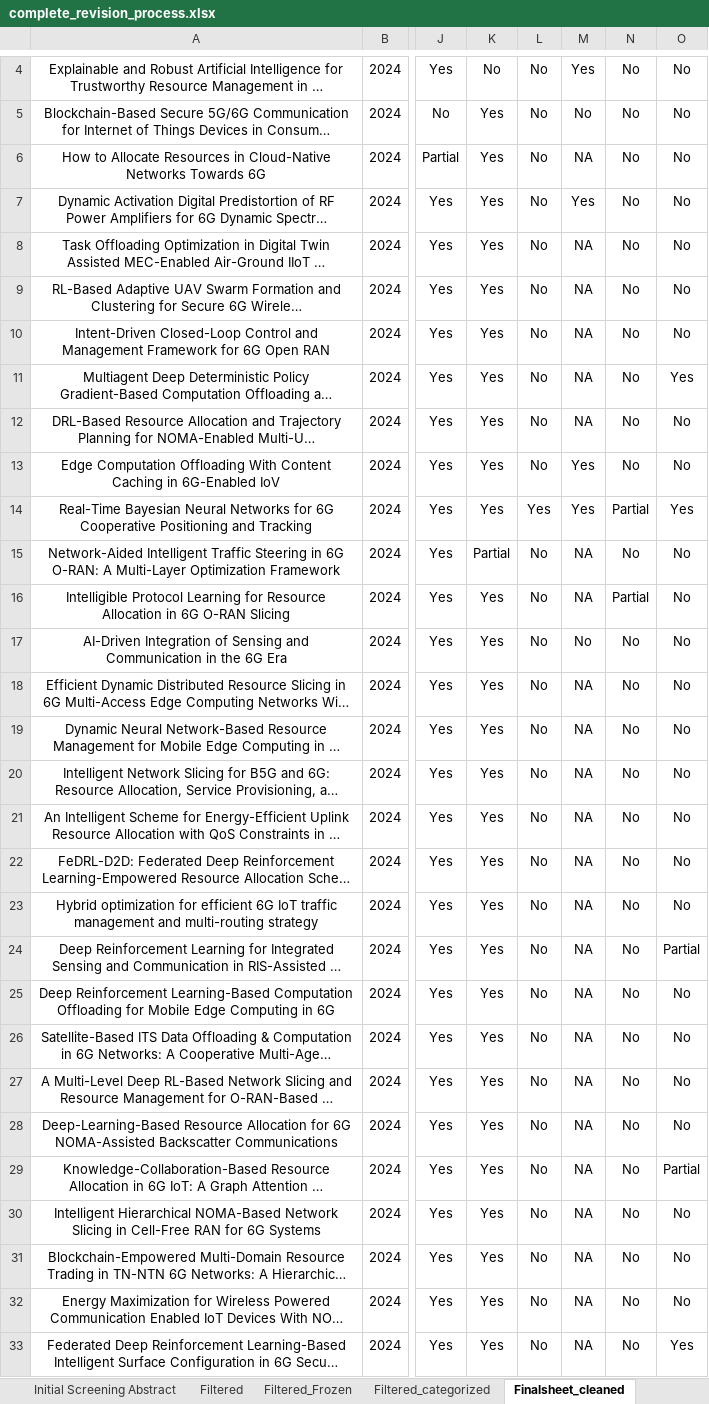
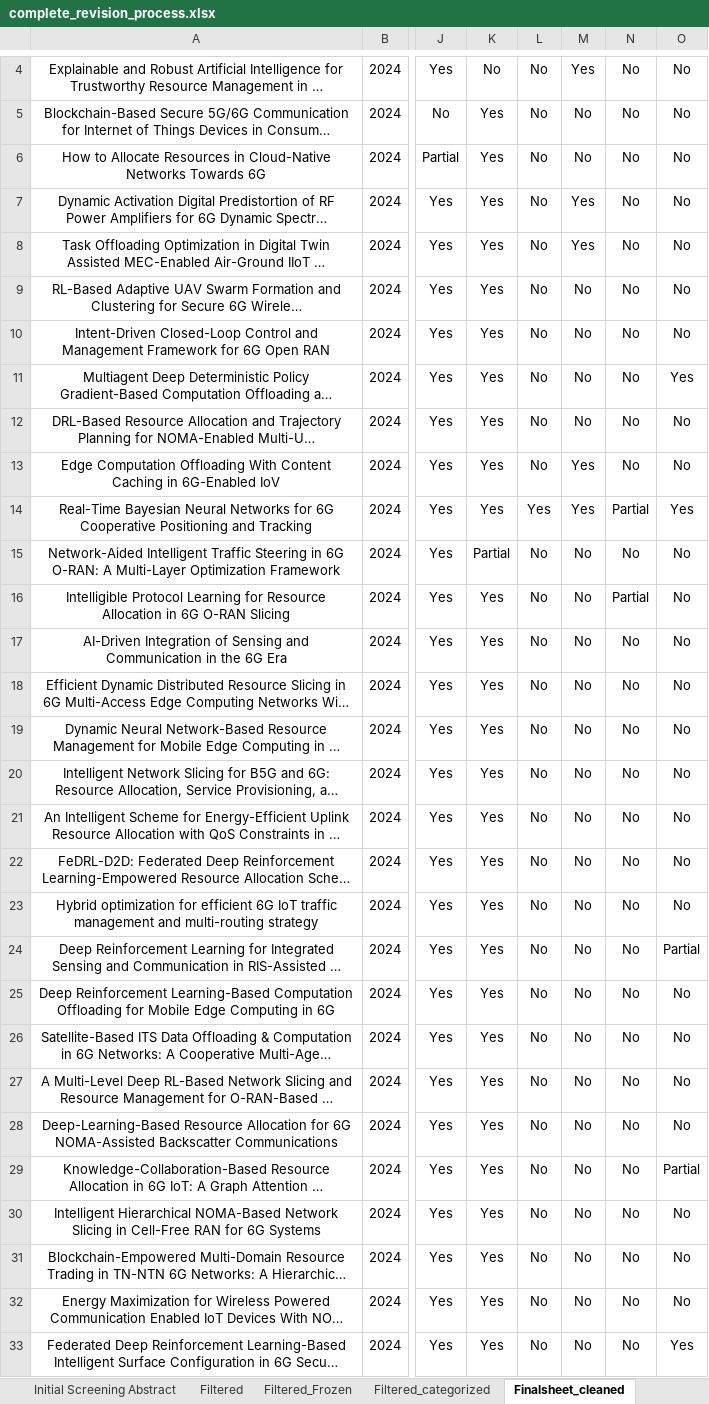
Before and after one commit to rgtzths/bps_review, an Excel workbook: dataset/complete_revision_process.xlsx, sheet Finalsheet_cleaned, drawn as a sheet; only a part is shown, gaps mark what is left out; long unchanged cells end in …; values as stored, in another font and other column widths than the file's, no borders; the diff covers the shown part only; the diff names each change by its address in the sheet, - before the commit and + after, or states it on an @@ line.

```diff
--- a/dataset/complete_revision_process.xlsx (sheet Finalsheet_cleaned)
+++ b/dataset/complete_revision_process.xlsx (sheet Finalsheet_cleaned)
-M6: NA
+M6: No
-M8: NA
+M8: Yes
-M9:M12: NA
+M9:M12: No
-M15:M16: NA
+M15:M16: No
-M18:M33: NA
+M18:M33: No
```
Also changed, not shown: 71 edited cells elsewhere in this sheet, sheet Filtered_categorized, 13 other files.
